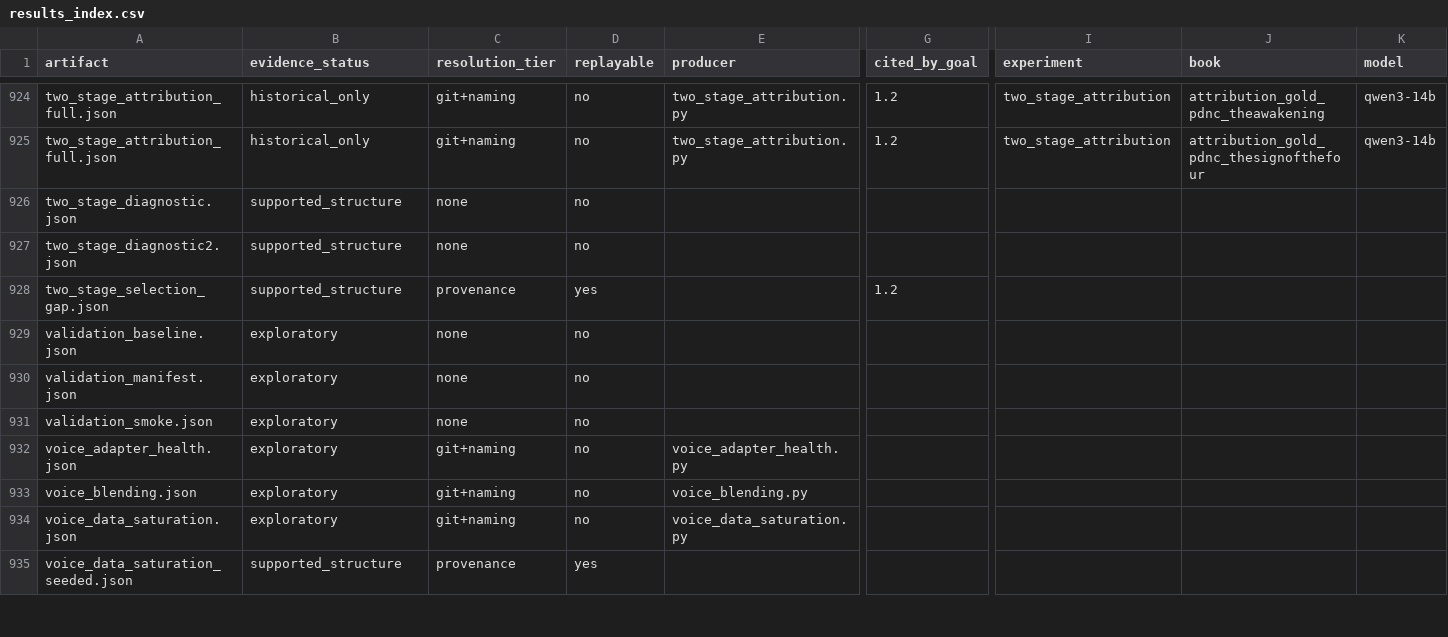
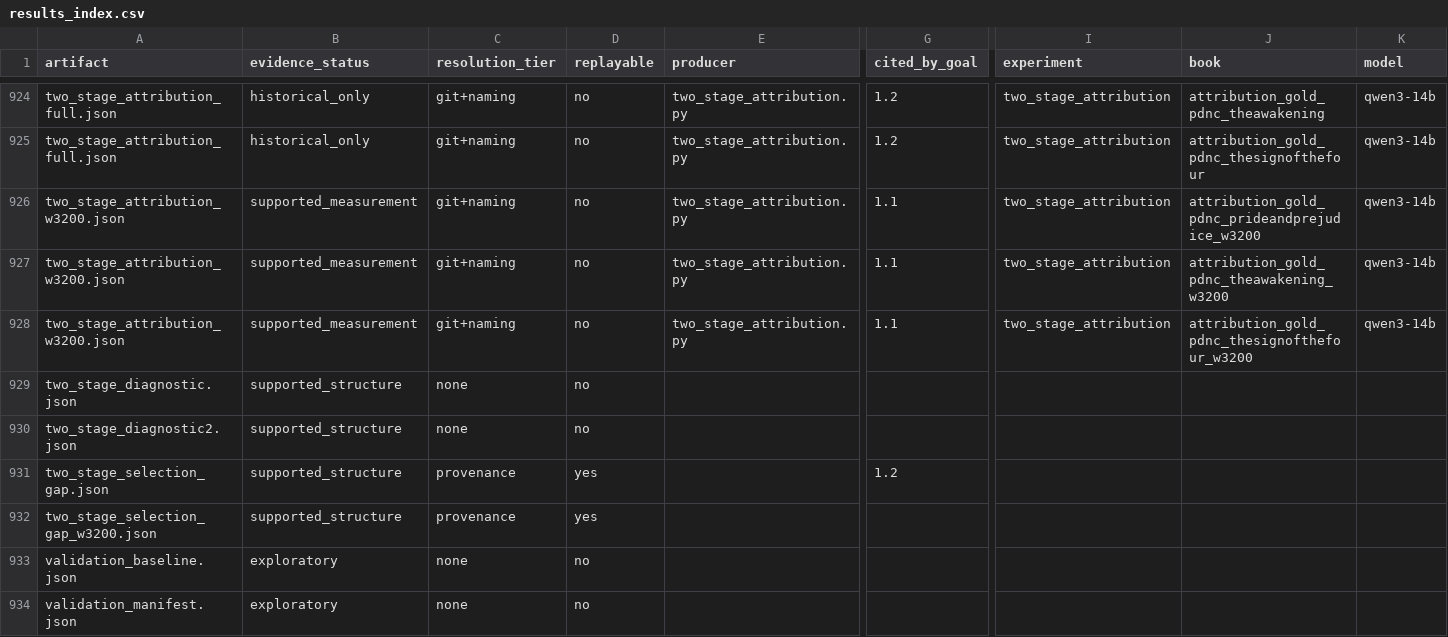
Before and after one commit to on22s/alexandria-audiobook2, a CSV file: results_index.csv, drawn as a sheet; only a part is shown, gaps mark what is left out; the shorter side is filled out with more unchanged rows; rows hold the shown columns only; the diff names each change by its address in the sheet, - before the commit and + after, or states it on an @@ line.

```diff
--- a/results_index.csv
+++ b/results_index.csv
+row 926: two_stage_attribution_w3200.json | supported_measurement | git+naming | no | two_stage_attribution.py | 1.1 | two_stage_attribution | attribution_gold_pdnc_prideandprejudice_w3200 | qwen3-14b
+row 927: two_stage_attribution_w3200.json | supported_measurement | git+naming | no | two_stage_attribution.py | 1.1 | two_stage_attribution | attribution_gold_pdnc_theawakening_w3200 | qwen3-14b
+row 928: two_stage_attribution_w3200.json | supported_measurement | git+naming | no | two_stage_attribution.py | 1.1 | two_stage_attribution | attribution_gold_pdnc_thesignofthefour_w3200 | qwen3-14b
+row 932: two_stage_selection_gap_w3200.json | supported_structure | provenance | yes
```
Also changed, not shown: 6 other files.
